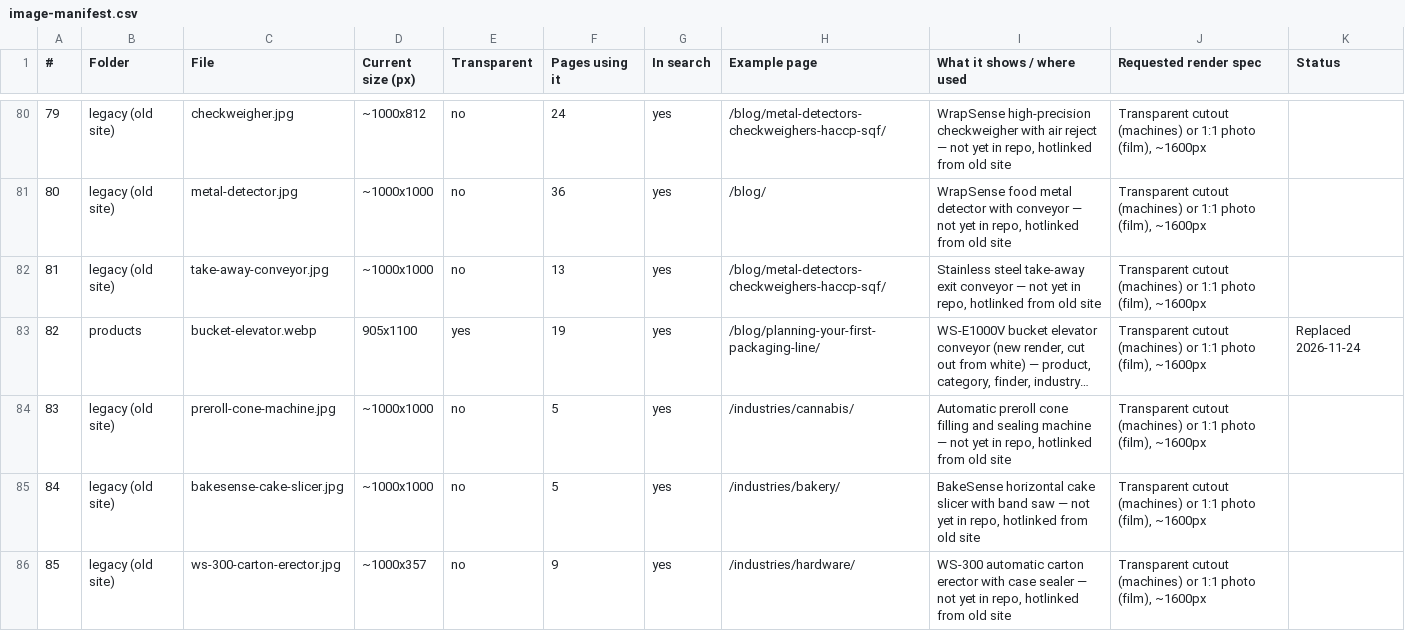
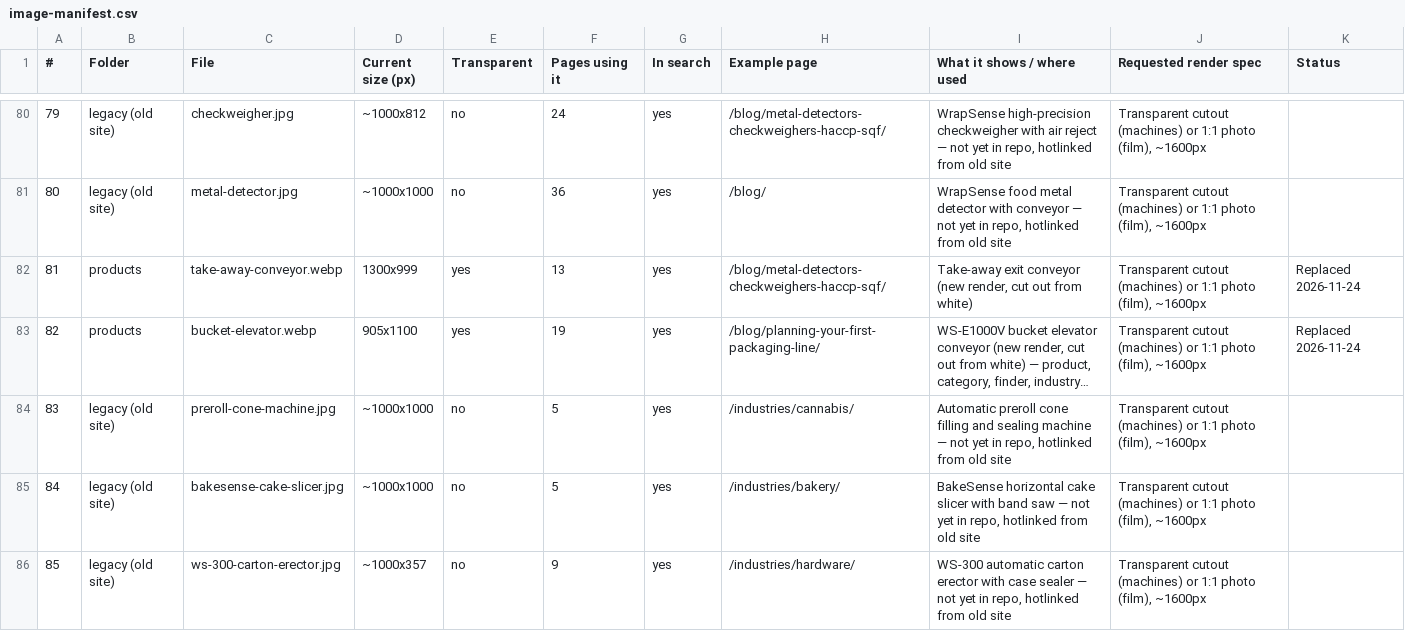
Before and after one commit to BHALEYART/wrapsense, a CSV file: docs/image-manifest.csv, drawn as a sheet; only a part is shown, gaps mark what is left out; long unchanged cells end in …; the diff names each change by its address in the sheet, - before the commit and + after, or states it on an @@ line.

```diff
--- a/docs/image-manifest.csv
+++ b/docs/image-manifest.csv
-B82 (Folder): legacy (old site)
+B82 (Folder): products
-C82 (File): take-away-conveyor.jpg
+C82 (File): take-away-conveyor.webp
-D82 (Current size (px)): ~1000x1000
+D82 (Current size (px)): 1300x999
-E82 (Transparent): no
+E82 (Transparent): yes
-I82 (What it shows / where used): Stainless steel take-away exit conveyor — not yet in repo, hotlinked from old site
+I82 (What it shows / where used): Take-away exit conveyor (new render, cut out from white)
-K82 (Status): (empty)
+K82 (Status): Replaced 2026-11-24
```
Also changed, not shown: 3 other files.
